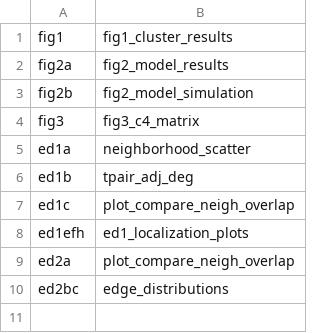
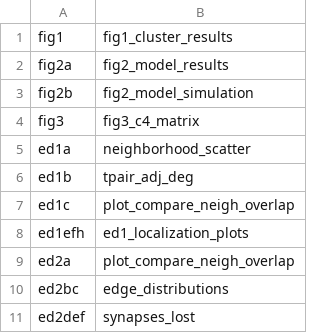
Before and after one commit to cabrittin/elegansbrainmap, a CSV file: paper_figmap.csv, drawn as a sheet.

```diff
--- a/paper_figmap.csv
+++ b/paper_figmap.csv
@@ -10 +10,2 @@ ed2a,plot_compare_neigh_overlap
 ed2bc,edge_distributions
+ed2def,synapses_lost
```
Also changed, not shown: 2 other files.
